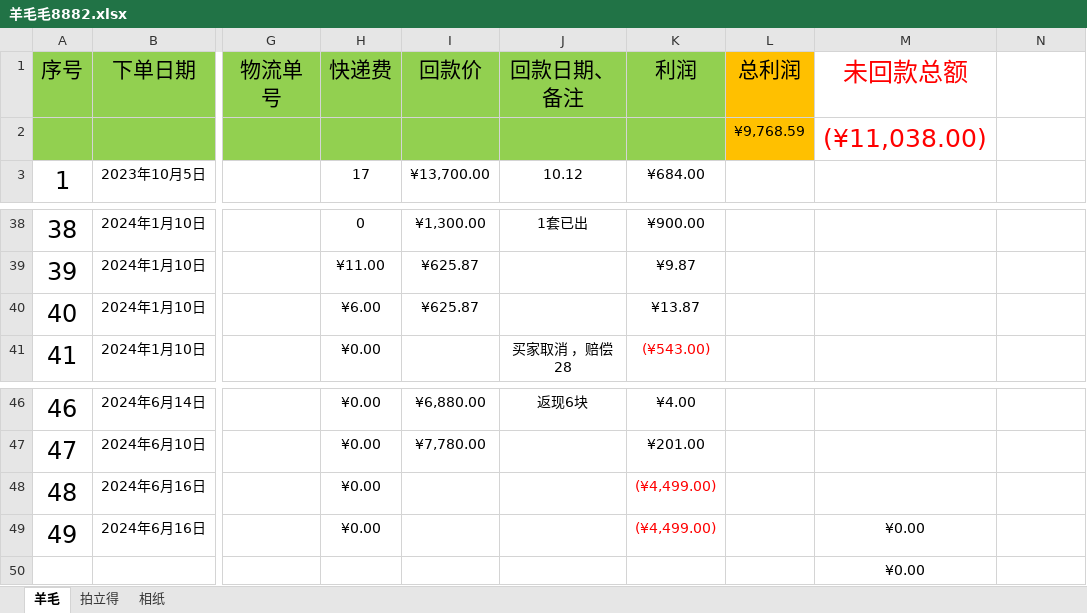
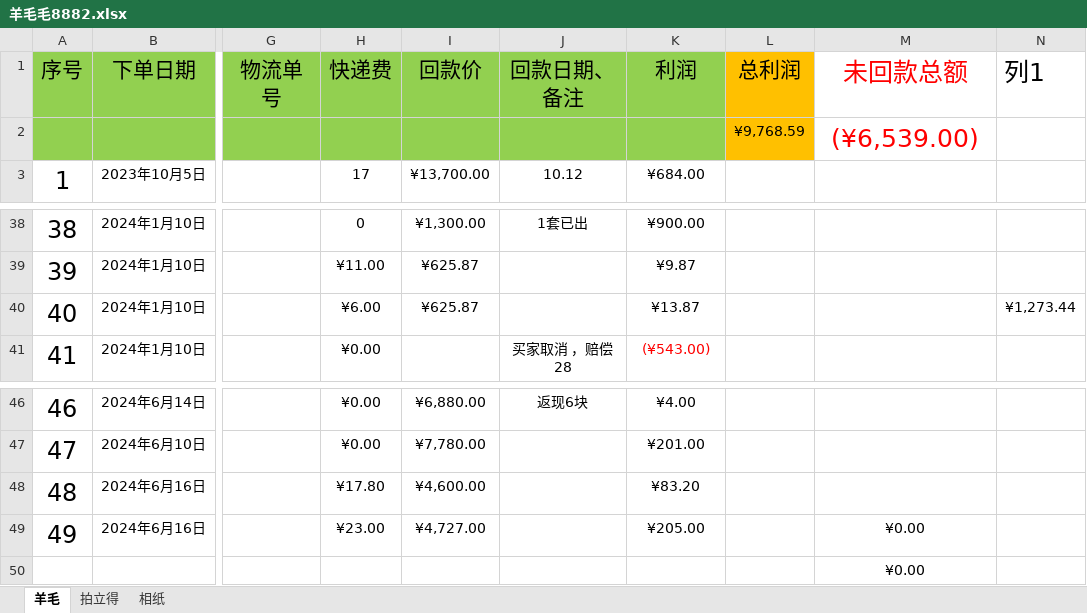
Before and after one commit to snn-hp/GetAppInfo, an Excel workbook: 羊毛毛8882.xlsx, sheet 羊毛, drawn as a sheet; only a part is shown, gaps mark what is left out; values as stored, in another font and other column widths than the file's, no borders; conditional formats and table styles not drawn; 1 other sheet too large or unreadable and not compared; the diff names each change by its address in the sheet, - before the commit and + after, or states it on an @@ line.

Commit message:
no message

```diff
--- a/羊毛毛8882.xlsx (sheet 羊毛)
+++ b/羊毛毛8882.xlsx (sheet 羊毛)
-N1: (empty)
+N1: 列1
-M2 (未回款总额): (¥11,038.00)
+M2 (未回款总额): (¥6,539.00)
-N40 (列1): (empty)
+N40 (列1): ¥1,273.44
-H48 (快递费): ¥0.00
+H48 (快递费): ¥17.80
-I48 (回款价): (empty)
+I48 (回款价): ¥4,600.00
-K48 (利润): (¥4,499.00)
+K48 (利润): ¥83.20
-K48:K49 text colour: #FF0000
+K48:K49 text colour: black
-H49 (快递费): ¥0.00
+H49 (快递费): ¥23.00
-I49 (回款价): (empty)
+I49 (回款价): ¥4,727.00
-K49 (利润): (¥4,499.00)
+K49 (利润): ¥205.00
```
